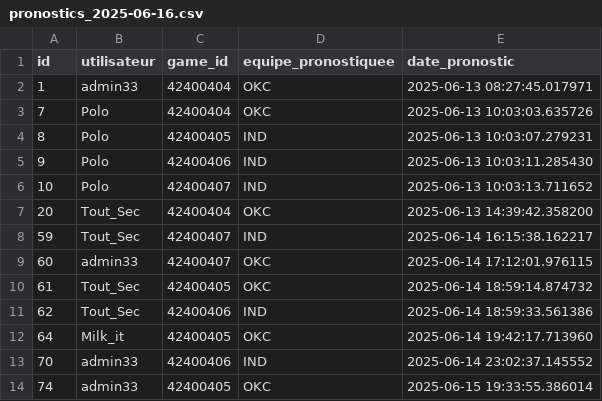
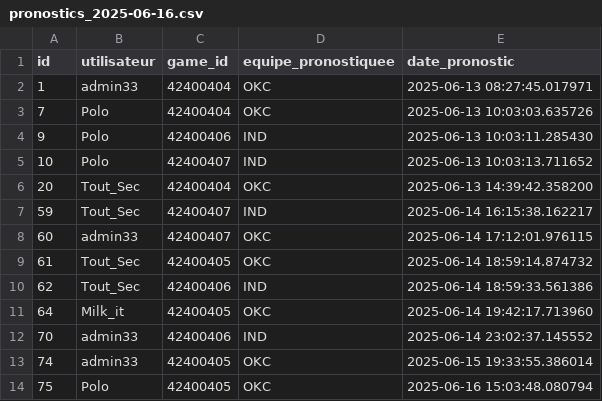
Before and after one commit to jpvt-data/nba-project, a CSV file: data/export/pronostics_2025-06-16.csv, drawn as a sheet.

```diff
--- a/data/export/pronostics_2025-06-16.csv
+++ b/data/export/pronostics_2025-06-16.csv
@@ -3,3 +3,2 @@ id,utilisateur,game_id,equipe_pronostiquee,date_pronostic
 7,Polo,42400404,OKC,2025-06-13 10:03:03.635726
-8,Polo,42400405,IND,2025-06-13 10:03:07.279231
 9,Polo,42400406,IND,2025-06-13 10:03:11.285430
@@ -14 +13,2 @@ id,utilisateur,game_id,equipe_pronostiquee,date_pronostic
 74,admin33,42400405,OKC,2025-06-15 19:33:55.386014
+75,Polo,42400405,OKC,2025-06-16 15:03:48.080794
```
